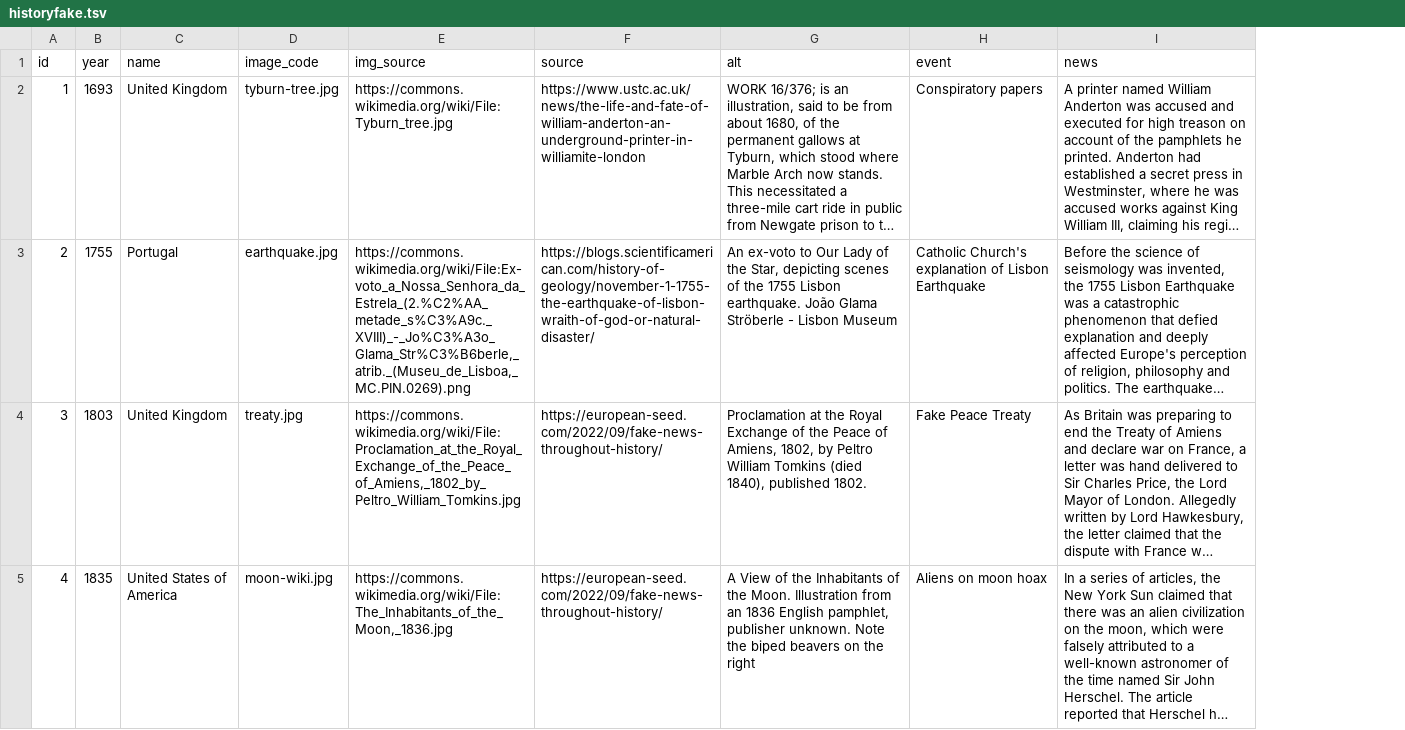
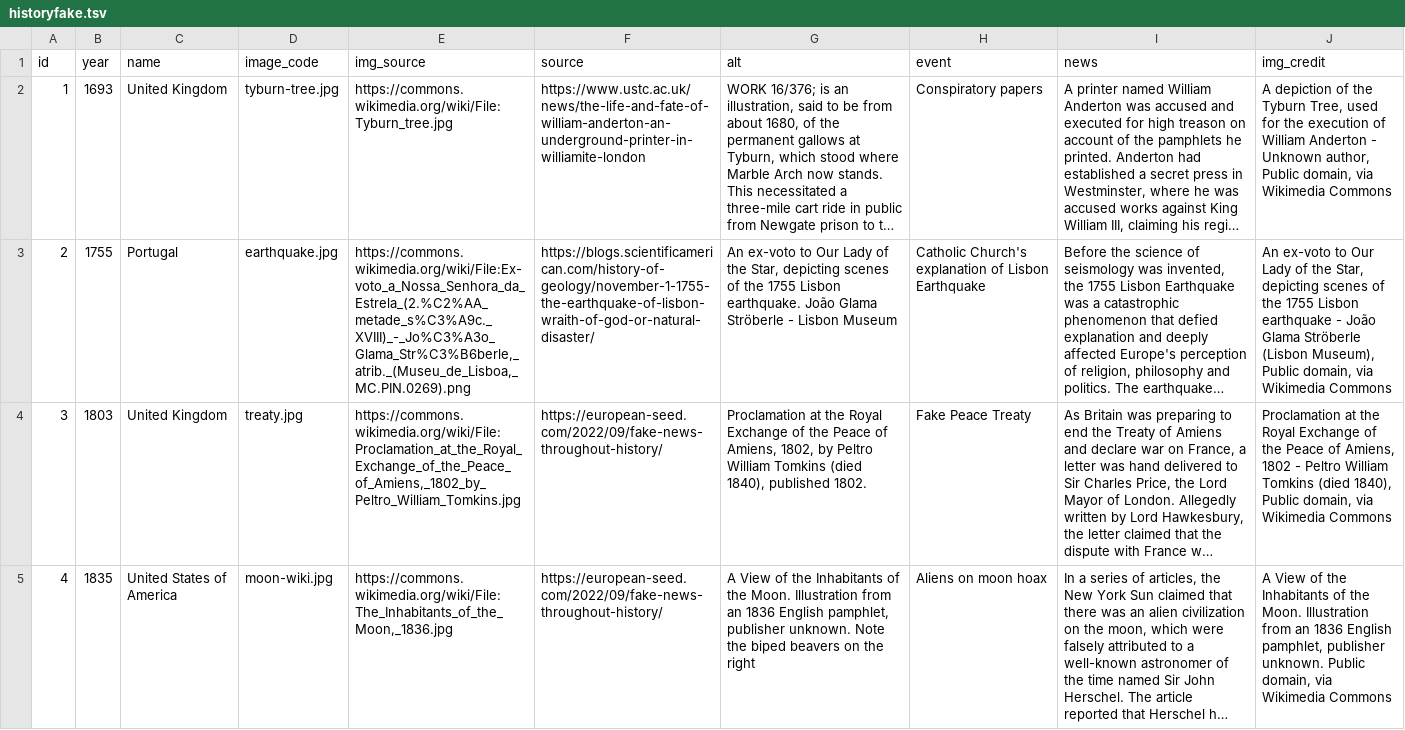
Before and after one commit to iankelk/iankelk.github.io, a TSV file: project/visuals/globe/data/historyfake.tsv, drawn as a sheet; only a part is shown; long unchanged cells end in …; the diff covers the shown part only; the diff names each change by its address in the sheet, - before the commit and + after, or states it on an @@ line.

Commit message:
Updated globe visualization with sources
Updated historyfake.tsv to include sources.
Hovering on the images displays the sources for each.
Fixed div centering for text displayed.
Fixed resizing error for one of the images.

```diff
--- a/project/visuals/globe/data/historyfake.tsv
+++ b/project/visuals/globe/data/historyfake.tsv
+column J (img_credit), rows 2-5: A depiction of the Tyburn Tree, used for the execution of William Anderton - Unknown author, Public domain, via Wikimedia Commons | An ex-voto to Our Lady of the Star, depicting scenes of the 1755 Lisbon earthquake - João Glama Ströberle (Lisbon Museum), Public domain, via Wikimedia Commons | Proclamation at the Royal Exchange of the Peace of Amiens, 1802 - Peltro William Tomkins (died 1840), Public domain, via Wikimedia Commons | A View of the Inhabitants of the Moon. Illustration from an 1836 English pamphlet, publisher unknown. Public domain, via Wikimedia Commons
```
Also changed, not shown: 1 edited cell elsewhere in this file, 3 other files.
